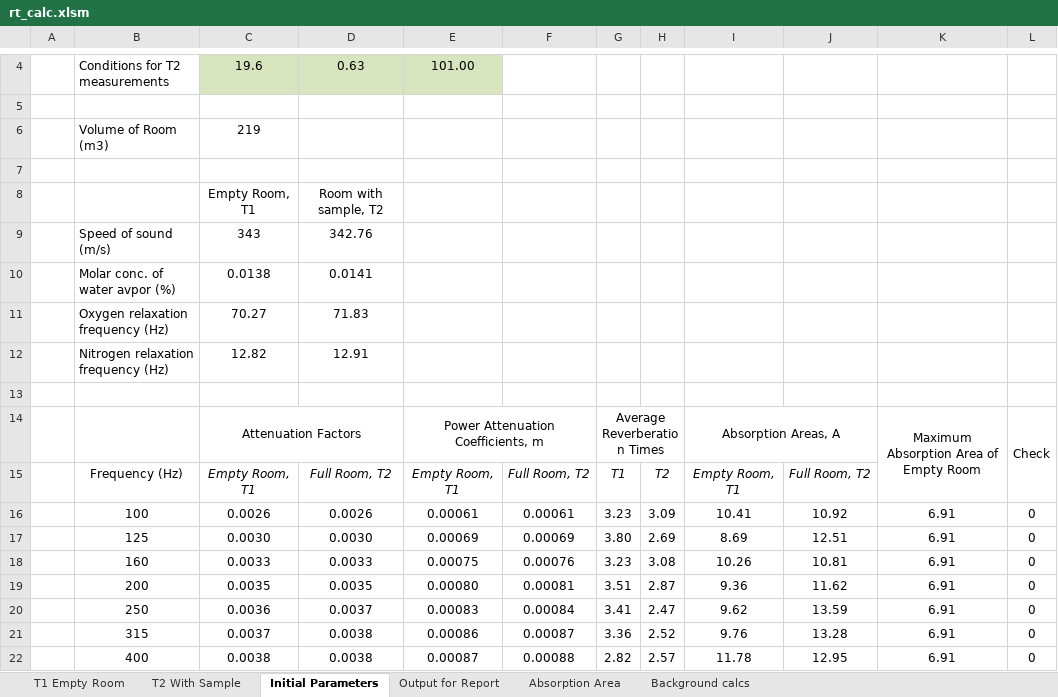
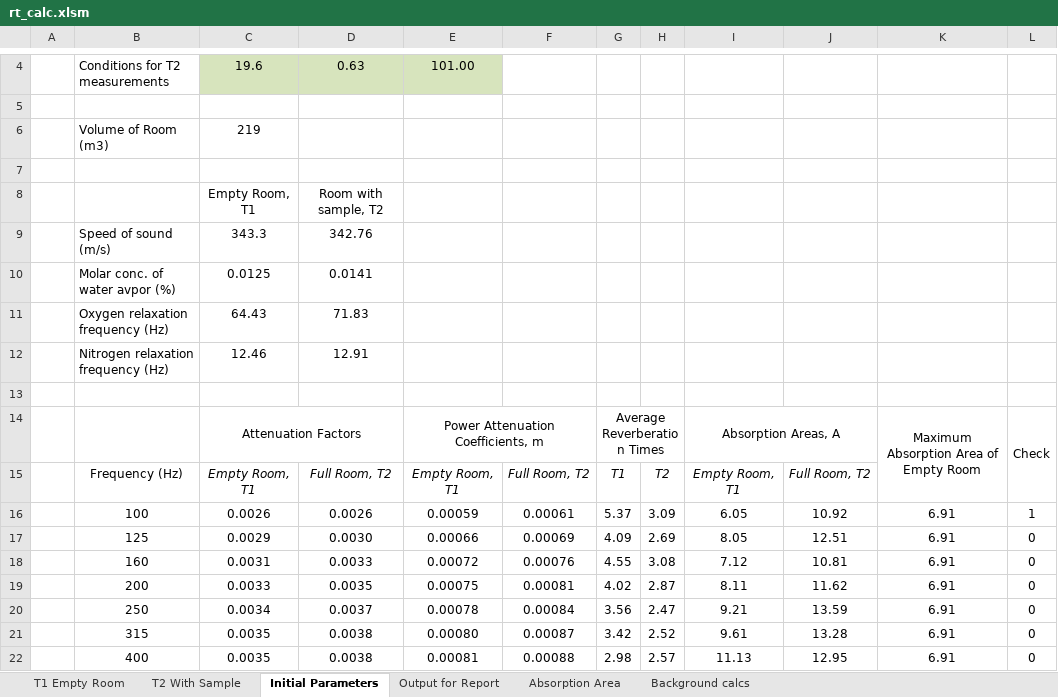
Before and after one commit to Mayneman/JSKReverbUI, an Excel workbook: ReportFiles/rt_calc.xlsm, sheet Initial Parameters, drawn as a sheet; only a part is shown, gaps mark what is left out; values as stored, in another font and other column widths than the file's, no borders; conditional formats not drawn; the diff covers the shown part only; the diff names each change by its address in the sheet, - before the commit and + after, or states it on an @@ line.

```diff
--- a/ReportFiles/rt_calc.xlsm (sheet Initial Parameters)
+++ b/ReportFiles/rt_calc.xlsm (sheet Initial Parameters)
-C9: 343
+C9: 343.3
-C10: 0.0138
+C10: 0.0125
-C11: 70.27
+C11: 64.43
-C12: 12.82
+C12: 12.46
-E16: 0.00061
+E16: 0.00059
-G16: 3.23
+G16: 5.37
-I16: 10.41
+I16: 6.05
-L16: 0
+L16: 1
-C17: 0.0030
+C17: 0.0029
-E17: 0.00069
+E17: 0.00066
-G17: 3.80
+G17: 4.09
-I17: 8.69
+I17: 8.05
-C18: 0.0033
+C18: 0.0031
-E18: 0.00075
+E18: 0.00072
-G18: 3.23
+G18: 4.55
-I18: 10.26
+I18: 7.12
-C19: 0.0035
+C19: 0.0033
-E19: 0.00080
+E19: 0.00075
-G19: 3.51
+G19: 4.02
-I19: 9.36
+I19: 8.11
-C20: 0.0036
+C20: 0.0034
-E20: 0.00083
+E20: 0.00078
-G20: 3.41
+G20: 3.56
-I20: 9.62
+I20: 9.21
-C21: 0.0037
+C21: 0.0035
-E21: 0.00086
+E21: 0.00080
-G21: 3.36
+G21: 3.42
-I21: 9.76
+I21: 9.61
-C22: 0.0038
+C22: 0.0035
-E22: 0.00087
+E22: 0.00081
-G22: 2.82
+G22: 2.98
-I22: 11.78
+I22: 11.13
```
Also changed, not shown: 46 edited cells elsewhere in this sheet, sheet T1 Empty Room, sheet Background calcs, sheet Output for Report, sheet Absorption Area, charts or pictures, 2 other files.
